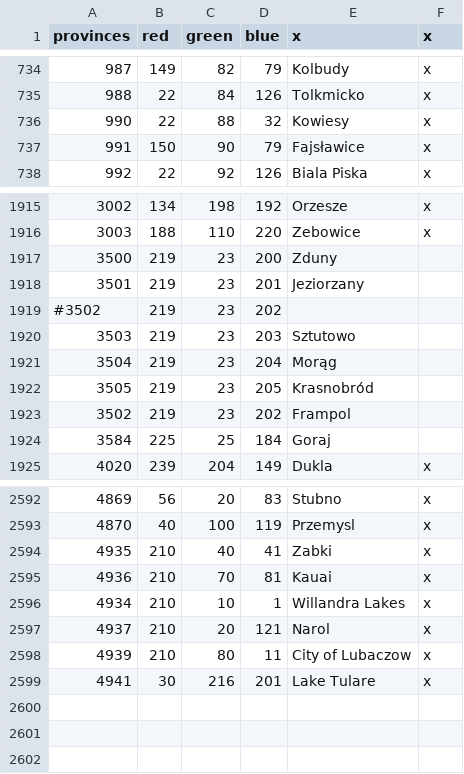
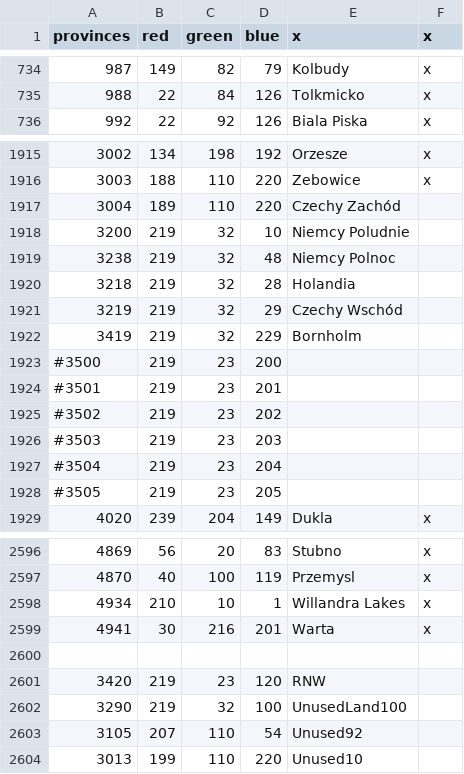
Before and after one commit to GminaUniversalis/Gmina-Universalis, a CSV file: map/definiton.csv (was map/definition.csv), drawn as a sheet; only a part is shown, gaps mark what is left out; removed rows and columns are numbered as before the commit, all else as after; the diff covers the shown part only; the diff names each change by its address in the sheet, - before the commit and + after, or states it on an @@ line.

```diff
--- a/map/definition.csv
+++ b/map/definiton.csv
-row 736: 990 | 22 | 88 | 32 | Kowiesy | x
-row 737: 991 | 150 | 90 | 79 | Fajsławice | x
+row 1917: 3004 | 189 | 110 | 220 | Czechy Zachód
+row 1918: 3200 | 219 | 32 | 10 | Niemcy Poludnie
+row 1919: 3238 | 219 | 32 | 48 | Niemcy Polnoc
+row 1920: 3218 | 219 | 32 | 28 | Holandia
+row 1921: 3219 | 219 | 32 | 29 | Czechy Wschód
+row 1922: 3419 | 219 | 32 | 229 | Bornholm
@@ column A (provinces) renumbered between rows 1923 and 2562 @@
-E1923 (x): Zduny
+E1923 (x): (empty)
-E1924 (x): Jeziorzany
+E1924 (x): (empty)
-E1926 (x): Sztutowo
+E1926 (x): (empty)
-E1927 (x): Morąg
+E1927 (x): (empty)
-E1928 (x): Krasnobród
+E1928 (x): (empty)
-row 1923: 3502 | 219 | 23 | 202 | Frampol
-row 1924: 3584 | 225 | 25 | 184 | Goraj
-row 2594: 4935 | 210 | 40 | 41 | Zabki | x
-row 2595: 4936 | 210 | 70 | 81 | Kauai | x
-row 2597: 4937 | 210 | 20 | 121 | Narol | x
-row 2598: 4939 | 210 | 80 | 11 | City of Lubaczow | x
-E2599 (x): Lake Tulare
+E2599 (x): Warta
+row 2600: (empty)
+row 2601: 3420 | 219 | 23 | 120 | RNW
+row 2602: 3290 | 219 | 32 | 100 | UnusedLand100
+row 2603: 3105 | 207 | 110 | 54 | Unused92
+row 2604: 3013 | 199 | 110 | 220 | Unused10
```
Also changed, not shown: 3 added rows, 1 removed row and 11 edited cells elsewhere in this file, 11 other files.
